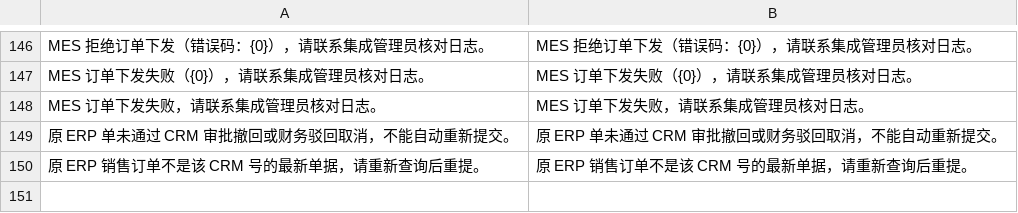
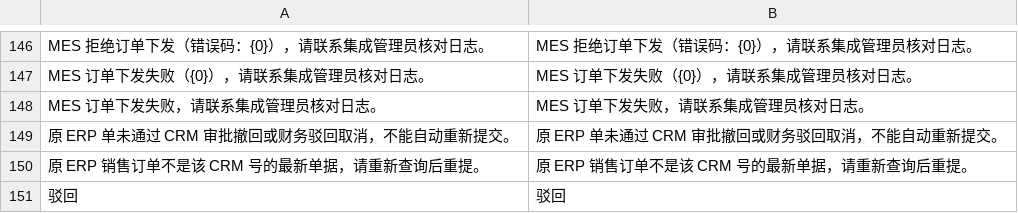
Before and after one commit to yueweiit/deeplinkerp-crm_integration, a CSV file: crm_integration/translations/zh.csv, drawn as a sheet; only a part is shown, gaps mark what is left out.

```diff
--- a/crm_integration/translations/zh.csv
+++ b/crm_integration/translations/zh.csv
@@ -150 +150,2 @@ MES 订单下发失败，请联系集成管理员核对日志。,MES 订单下
 原 ERP 销售订单不是该 CRM 号的最新单据，请重新查询后重提。,原 ERP 销售订单不是该 CRM 号的最新单据，请重新查询后重提。
+驳回,驳回
```
Also changed, not shown: crm_integration/translations/en.csv, 4 other files.
